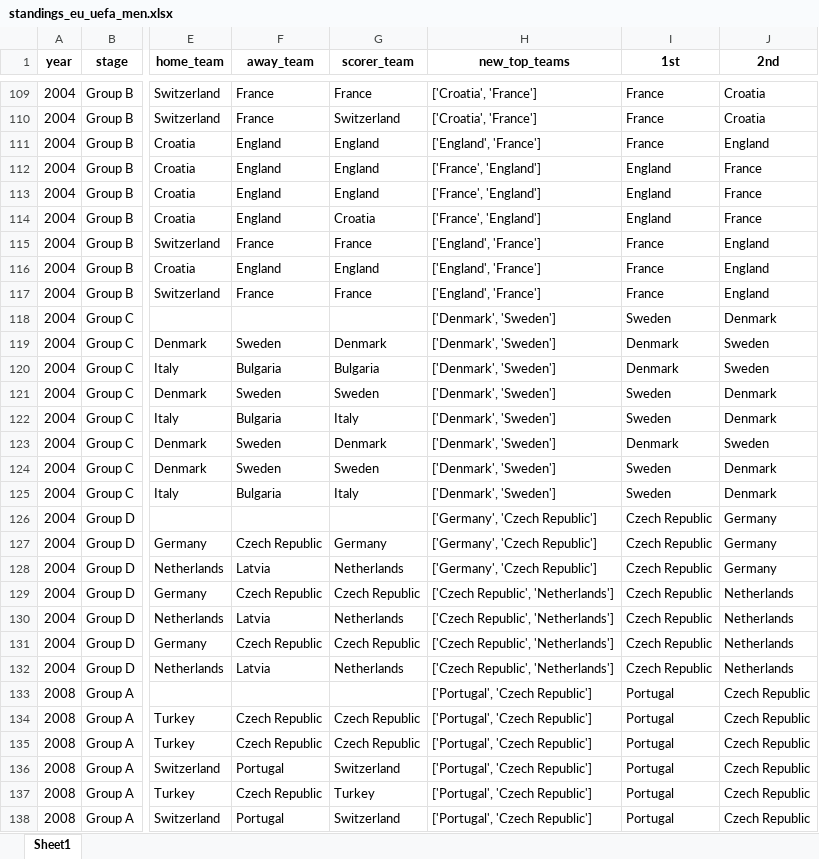
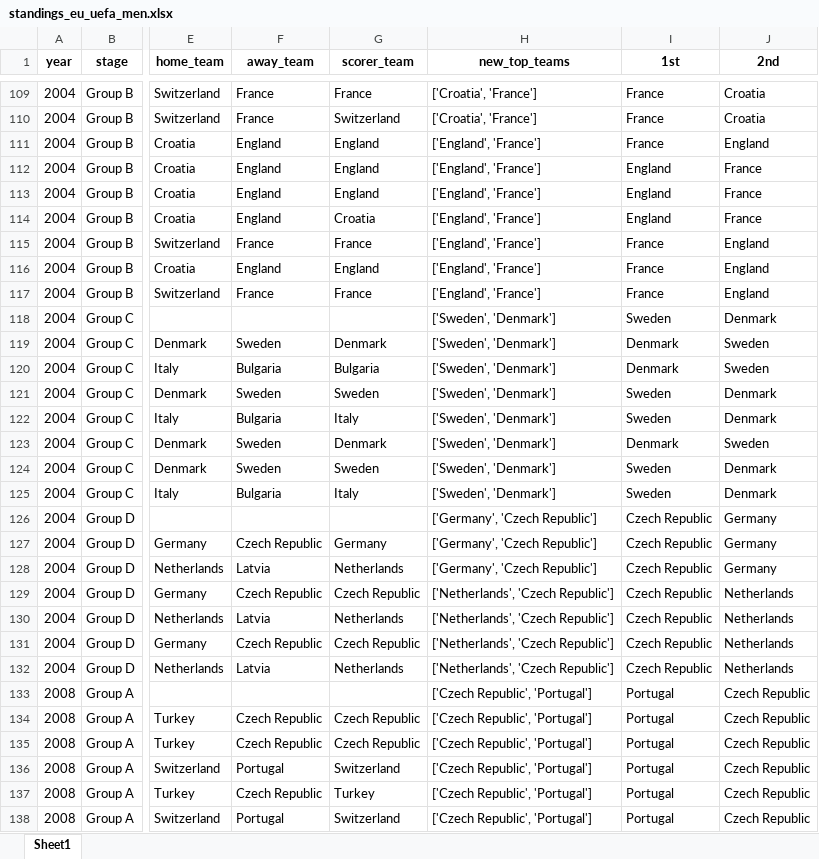
Before and after one commit to AEGDDI/tiebreak_wc, an Excel workbook: data/out/wiki/men/uefa/eu/standings_eu_uefa_men.xlsx, sheet Sheet1, drawn as a sheet; only a part is shown, gaps mark what is left out; values as stored, in another font and other column widths than the file's, no borders; the diff covers the shown part only; the diff names each change by its address in the sheet, - before the commit and + after, or states it on an @@ line.

```diff
--- a/data/out/wiki/men/uefa/eu/standings_eu_uefa_men.xlsx (sheet Sheet1)
+++ b/data/out/wiki/men/uefa/eu/standings_eu_uefa_men.xlsx (sheet Sheet1)
-H112:H114 (new_top_teams): ['France', 'England']
+H112:H114 (new_top_teams): ['England', 'France']
-H118:H125 (new_top_teams): ['Denmark', 'Sweden']
+H118:H125 (new_top_teams): ['Sweden', 'Denmark']
-H129:H132 (new_top_teams): ['Czech Republic', 'Netherlands']
+H129:H132 (new_top_teams): ['Netherlands', 'Czech Republic']
-H133:H138 (new_top_teams): ['Portugal', 'Czech Republic']
+H133:H138 (new_top_teams): ['Czech Republic', 'Portugal']
```
Also changed, not shown: 137 edited cells elsewhere in this sheet, data/out/wiki/men/uefa/eu/active_suspense_eu.xlsx, data/out/wiki/men/uefa/eu/active_suspense_results_eu.xlsx, 4 other files.
